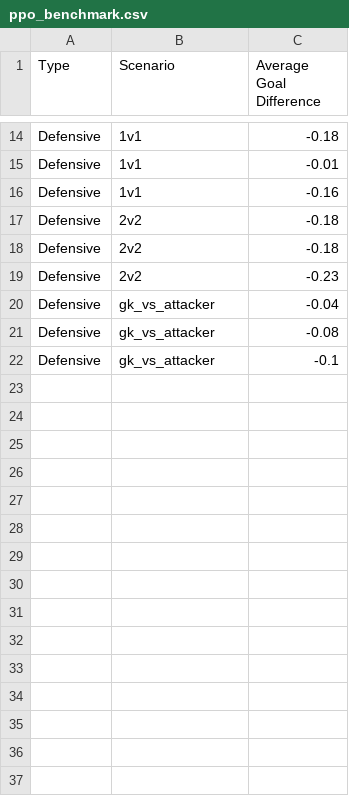
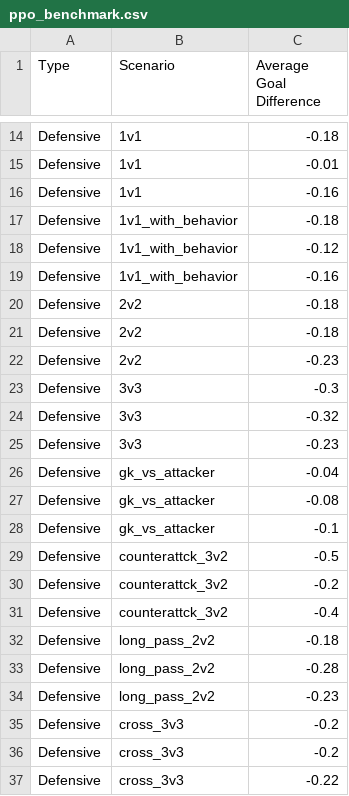
Before and after one commit to scenic4RL/scenic4rl, a CSV file: training/gfrl/reports/ppo_benchmark.csv, drawn as a sheet; only a part is shown, gaps mark what is left out; the diff names each change by its address in the sheet, - before the commit and + after, or states it on an @@ line.

```diff
--- a/training/gfrl/reports/ppo_benchmark.csv
+++ b/training/gfrl/reports/ppo_benchmark.csv
+row 17: Defensive | 1v1_with_behavior | -0.18
+row 18: Defensive | 1v1_with_behavior | -0.12
+row 19: Defensive | 1v1_with_behavior | -0.16
+row 23: Defensive | 3v3 | -0.3
+row 24: Defensive | 3v3 | -0.32
+row 25: Defensive | 3v3 | -0.23
+row 29: Defensive | counterattck_3v2 | -0.5
+row 30: Defensive | counterattck_3v2 | -0.2
+row 31: Defensive | counterattck_3v2 | -0.4
+row 32: Defensive | long_pass_2v2 | -0.18
+row 33: Defensive | long_pass_2v2 | -0.28
+row 34: Defensive | long_pass_2v2 | -0.23
+row 35: Defensive | cross_3v3 | -0.2
+row 36: Defensive | cross_3v3 | -0.2
+row 37: Defensive | cross_3v3 | -0.22
```
Also changed, not shown: 6 other files.
